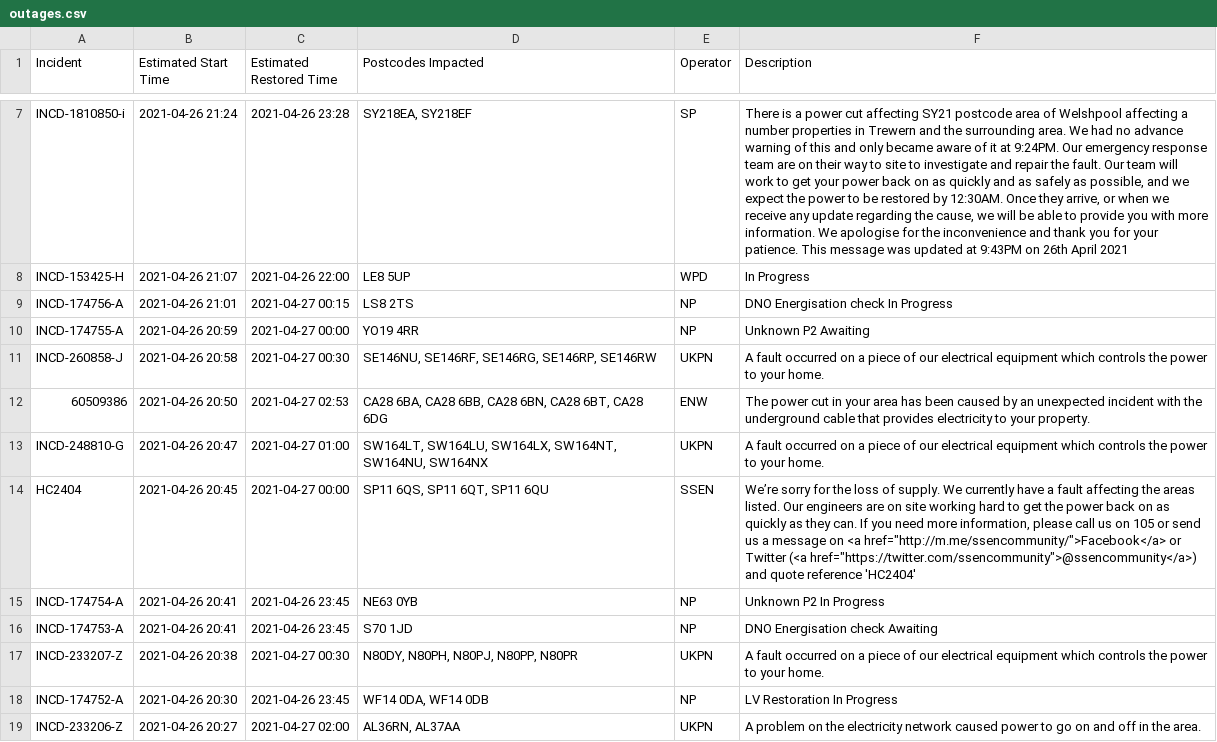
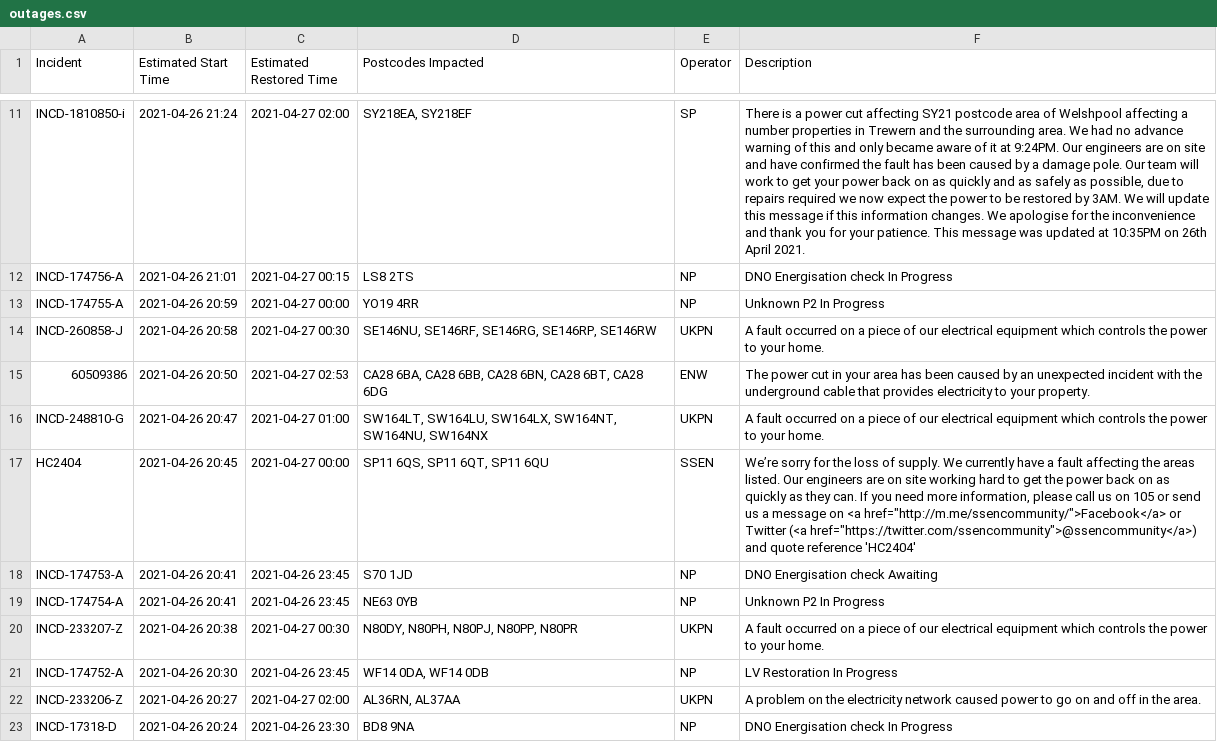
Before and after one commit to OSUKED/Outage-Watch, a CSV file: docs/data/outages.csv, drawn as a sheet; only a part is shown, gaps mark what is left out; the shorter side is filled out with more unchanged rows; removed rows and columns are numbered as before the commit, all else as after; the diff covers the shown part only; the diff names each change by its address in the sheet, - before the commit and + after, or states it on an @@ line.

```diff
--- a/docs/data/outages.csv
+++ b/docs/data/outages.csv
-C11 (Estimated Restored Time): 2021-04-26 23:28
+C11 (Estimated Restored Time): 2021-04-27 02:00
-F11 (Description): …9:24PM. Our emergency response team are on their way to site to investigate and repair the fault. Our team will work to get your power back on as quickly and as safely as possible, and we expect the power to be restored by 12:30AM. Once they arrive, or when we receive any update regarding the cause, we will be able to provide you with more information. We apologise for the inconvenience and thank you for your patience. This message was updated at 9:43PM on 26th April 2021
+F11 (Description): …9:24PM. Our engineers are on site and have confirmed the fault has been caused by a damage pole. Our team will work to get your power back on as quickly and as safely as possible, due to repairs required we now expect the power to be restored by 3AM. We will update this message if this information changes. We apologise for the inconvenience and thank you for your patience. This message was updated at 10:35PM on 26th April 2021.
-row 8: INCD-153425-H | 2021-04-26 21:07 | 2021-04-26 22:00 | LE8 5UP | WPD | In Progress
-F13 (Description): Unknown P2 Awaiting
+F13 (Description): Unknown P2 In Progress
@@ row 16 moved to row 18: INCD-174753-A @@
```
Also changed, not shown: 5 added rows, 4 removed rows, 11 moved rows and 7 edited cells elsewhere in this file, 7 other files.
